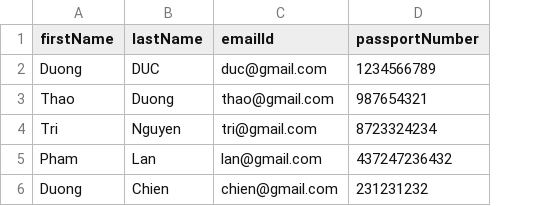
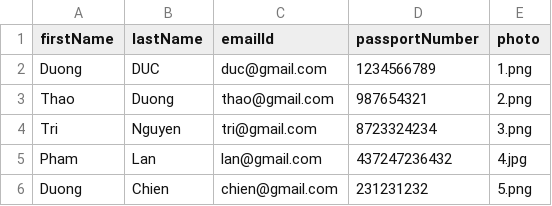
Before and after one commit to minhduc6/learnSpringBoot, a CSV file: demo/src/main/resources/static/employee.csv, drawn as a sheet; the diff names each change by its address in the sheet, - before the commit and + after, or states it on an @@ line.

```diff
--- a/demo/src/main/resources/static/employee.csv
+++ b/demo/src/main/resources/static/employee.csv
+column E (photo), rows 2-6: 1.png | 2.png | 3.png | 4.jpg | 5.png
```
Also changed, not shown: 28 other files.
